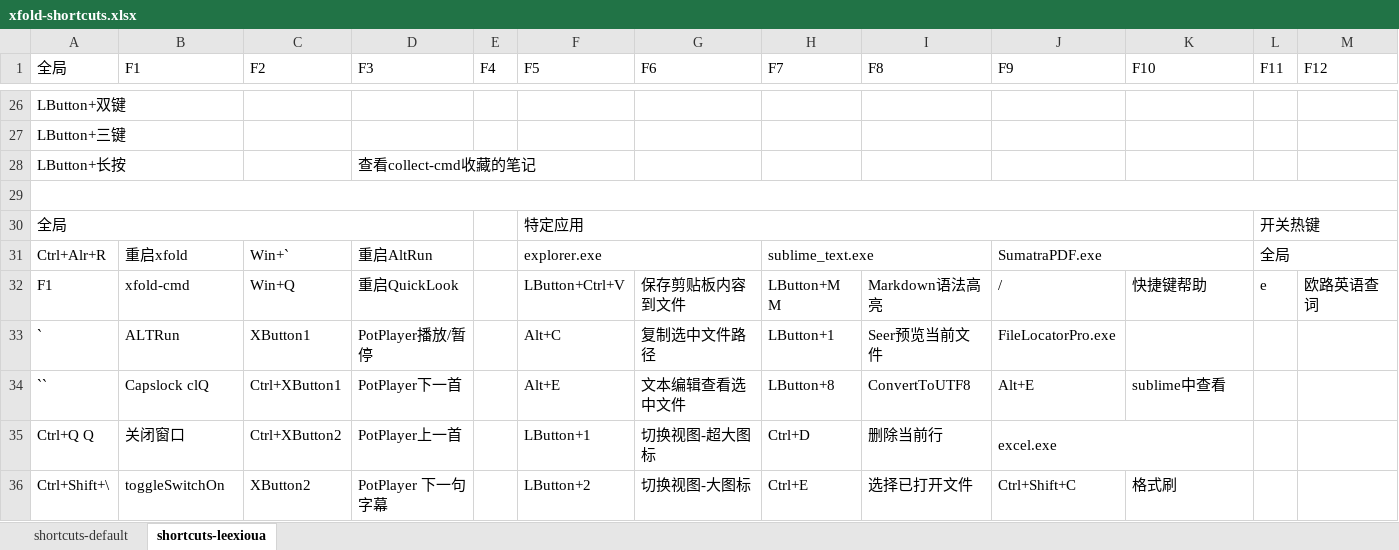
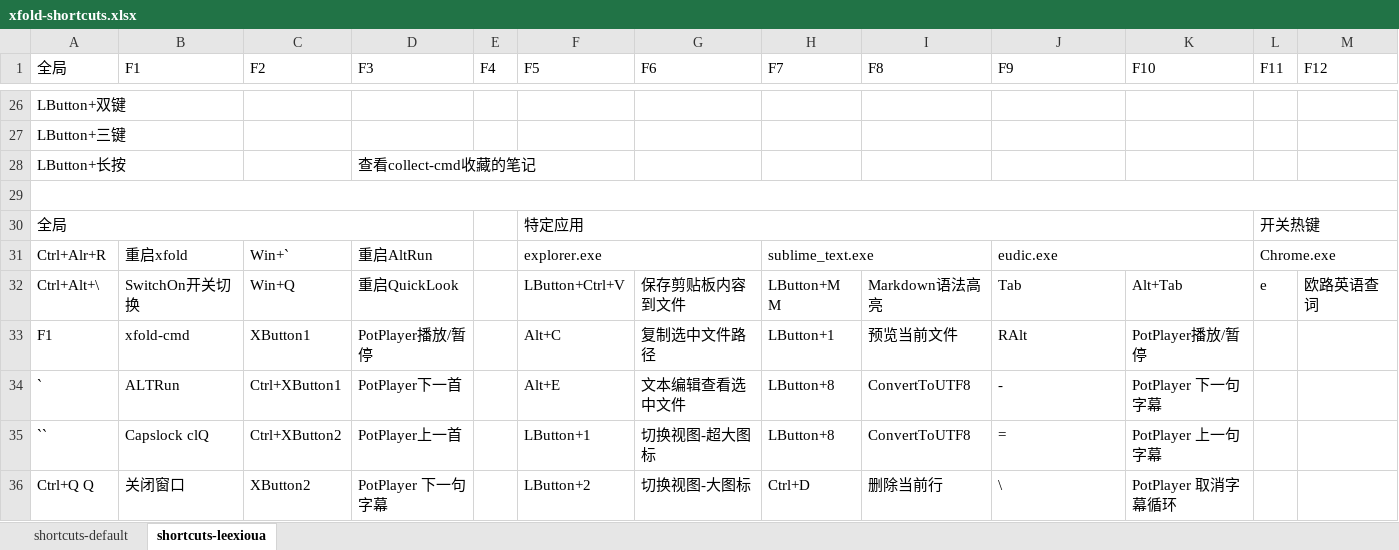
Before and after one commit to leexioua/xfold-dist, an Excel workbook: xfold/xfold-shortcuts.xlsx, sheet shortcuts-leexioua, drawn as a sheet; only a part is shown, gaps mark what is left out; values as stored, in another font and other column widths than the file's, no cell formats; removed rows and columns are numbered as before the commit, all else as after; the diff covers the shown part only; the diff names each change by its address in the sheet, - before the commit and + after, or states it on an @@ line.

Commit message:
20230527: 1.1.7 + 增加 xsend(key, count:=1, lbtn:=false, title := "") 发送xfold快捷键,调用对应功能 + 优化Cmds定义 @xfold.ini。加载逻辑同Settings，优化加载读取 [Cmds]，未读取到再加载[Cmds-default] + Ó»¯Hotstrings¶¨Ò @xfold.ini¡£¼ÓØ߼­ͬSettings£¬Ó»¯¼ÓضÁ¡ [Hotstrings]£¬δ¶Á¡µ½Ô¼ÓØHotstrings-default] + 增加QuickLook窗口激活功能 例： Tab@explorer => showQuickLook({Tab}) + 增加show(title) 激活显示标题中包含指定文本的窗口，有多个窗口时匹配时显示最近打开的窗口 + 增加xstr(str) 转义相关保留字符, ",",";","@","(",")" * 更新打包应用的icon * 补充调整快捷键定义 @keys-leexioua.txt * 补充调整Cmds定义 @xfold.ini * Esc代替LButton快捷键，未知原因失效 - 已恢复

```diff
--- a/xfold/xfold-shortcuts.xlsx (sheet shortcuts-leexioua)
+++ b/xfold/xfold-shortcuts.xlsx (sheet shortcuts-leexioua)
-J31 (F9): SumatraPDF.exe
+J31 (F9): eudic.exe
-L31 (F11): 全局
+L31 (F11): Chrome.exe
-A32 (全局): F1
+A32 (全局): Ctrl+Alt+\
-B32 (F1): xfold-cmd
+B32 (F1): SwitchOn开关切换
-J32 (F9): /
+J32 (F9): Tab
-K32 (F10): 快捷键帮助
+K32 (F10): Alt+Tab
+row 33: F1 | xfold-cmd | XButton1 | PotPlayer播放/暂停 |  | Alt+C | 复制选中文件路径 | LButton+1 | 预览当前文件 | RAlt | PotPlayer播放/暂停
-C34 (F2): XButton1
+C34 (F2): Ctrl+XButton1
-D34 (F3): PotPlayer播放/暂停
+D34 (F3): PotPlayer下一首
-F34 (F5): Alt+C
+F34 (F5): Alt+E
-G34 (F6): 复制选中文件路径
+G34 (F6): 文本编辑查看选中文件
-H34 (F7): LButton+1
+H34 (F7): LButton+8
-I34 (F8): Seer预览当前文件
+I34 (F8): ConvertToUTF8
-J34 (F9): FileLocatorPro.exe
+J34 (F9): -
-K34 (F10): (empty)
+K34 (F10): PotPlayer 下一句字幕
-C35 (F2): Ctrl+XButton1
+C35 (F2): Ctrl+XButton2
-D35 (F3): PotPlayer下一首
+D35 (F3): PotPlayer上一首
-F35 (F5): Alt+E
+F35 (F5): LButton+1
-G35 (F6): 文本编辑查看选中文件
+G35 (F6): 切换视图-超大图标
-J35 (F9): Alt+E
+J35 (F9): =
-K35 (F10): sublime中查看
+K35 (F10): PotPlayer 上一句字幕
-C36 (F2): Ctrl+XButton2
+C36 (F2): XButton2
-D36 (F3): PotPlayer上一首
+D36 (F3): PotPlayer 下一句字幕
-F36 (F5): LButton+1
+F36 (F5): LButton+2
-G36 (F6): 切换视图-超大图标
+G36 (F6): 切换视图-大图标
-J36 (F9): excel.exe
+J36 (F9): \
-J35:K35 merged
-K36 (F10): (empty)
+K36 (F10): PotPlayer 取消字幕循环
-row 36: Ctrl+Shift+\ | toggleSwitchOn | XButton2 | PotPlayer 下一句字幕 |  | LButton+2 | 切换视图-大图标 | Ctrl+E | 选择已打开文件 | Ctrl+Shift+C | 格式刷
```
Also changed, not shown: 4 added rows, 1 removed row, 35 edited cells and merged cells elsewhere in this sheet, sheet shortcuts-default, cell formats, 11 other files.
